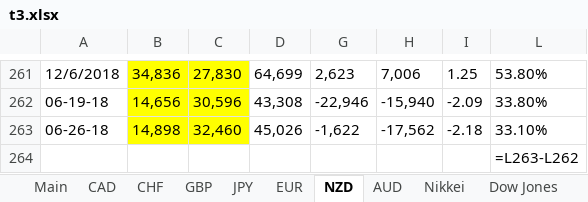
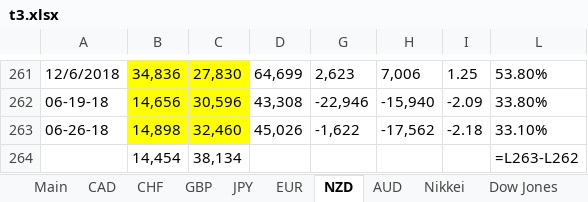
Before and after one commit to billiebongo/stocks-scraper, an Excel workbook: t3.xlsx, sheet NZD, drawn as a sheet; only a part is shown, gaps mark what is left out; values as stored, in another font and other column widths than the file's, no borders; formulas without a stored value are shown as written; the diff names each change by its address in the sheet, - before the commit and + after, or states it on an @@ line.

```diff
--- a/t3.xlsx (sheet NZD)
+++ b/t3.xlsx (sheet NZD)
-B264: (empty)
+B264: 14,454
-C264: (empty)
+C264: 38,134
```
Also changed, not shown: sheet Gold, sheet Oil, sheet CAD, sheet GBP, sheet Silver, sheet JPY, 6 more sheets, hidden cells, 1 other file.
